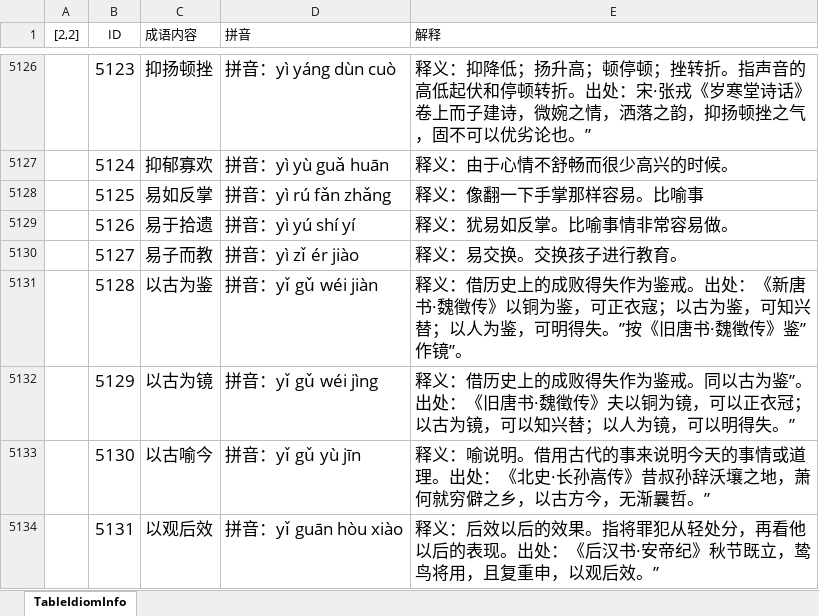
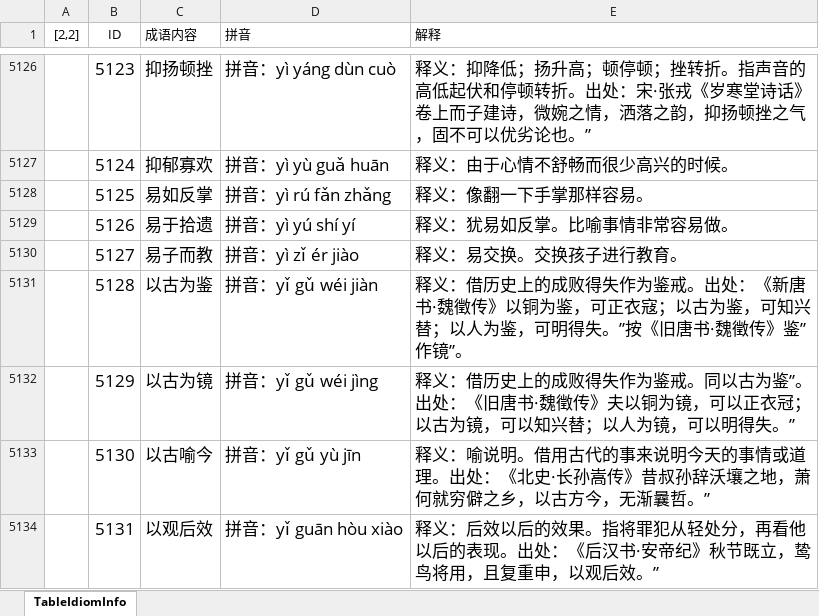
Before and after one commit to Shyf258/AnswerGame, an Excel workbook: Client/Table/Basics/成语.xlsx, sheet TableIdiomInfo, drawn as a sheet; only a part is shown, gaps mark what is left out; values as stored, in another font and other column widths than the file's, no borders; conditional formats not drawn; the diff names each change by its address in the sheet, - before the commit and + after, or states it on an @@ line.

Commit message:
成语表

```diff
--- a/Client/Table/Basics/成语.xlsx (sheet TableIdiomInfo)
+++ b/Client/Table/Basics/成语.xlsx (sheet TableIdiomInfo)
-E5128 (解释): 释义：像翻一下手掌那样容易。比喻事
+E5128 (解释): 释义：像翻一下手掌那样容易。
```
